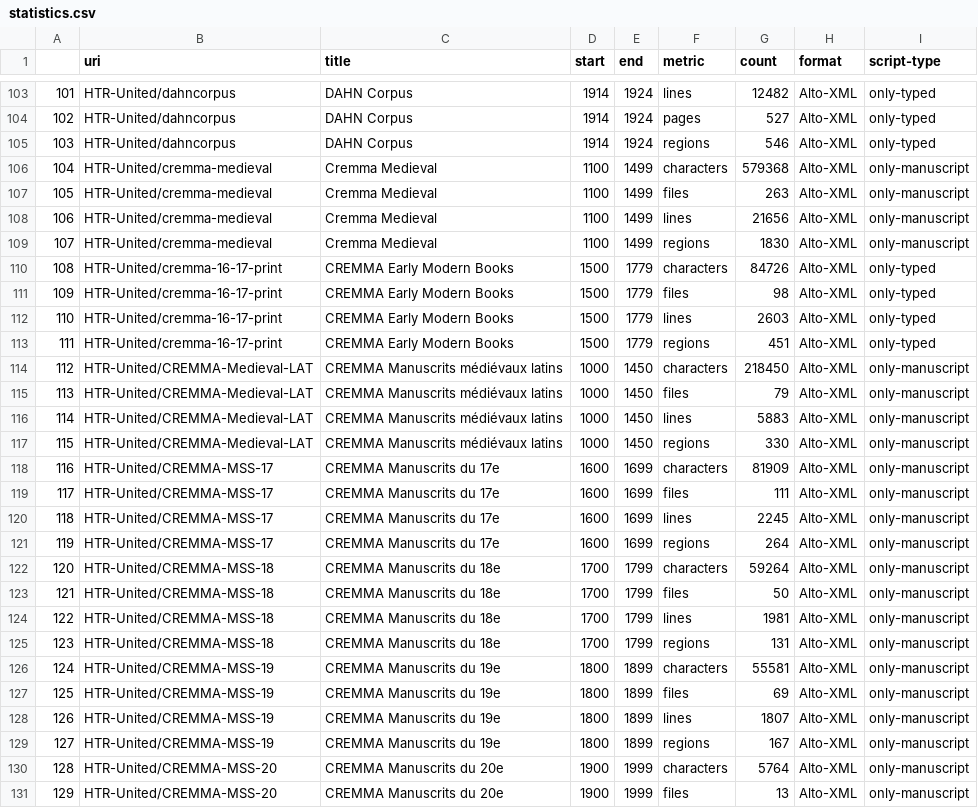
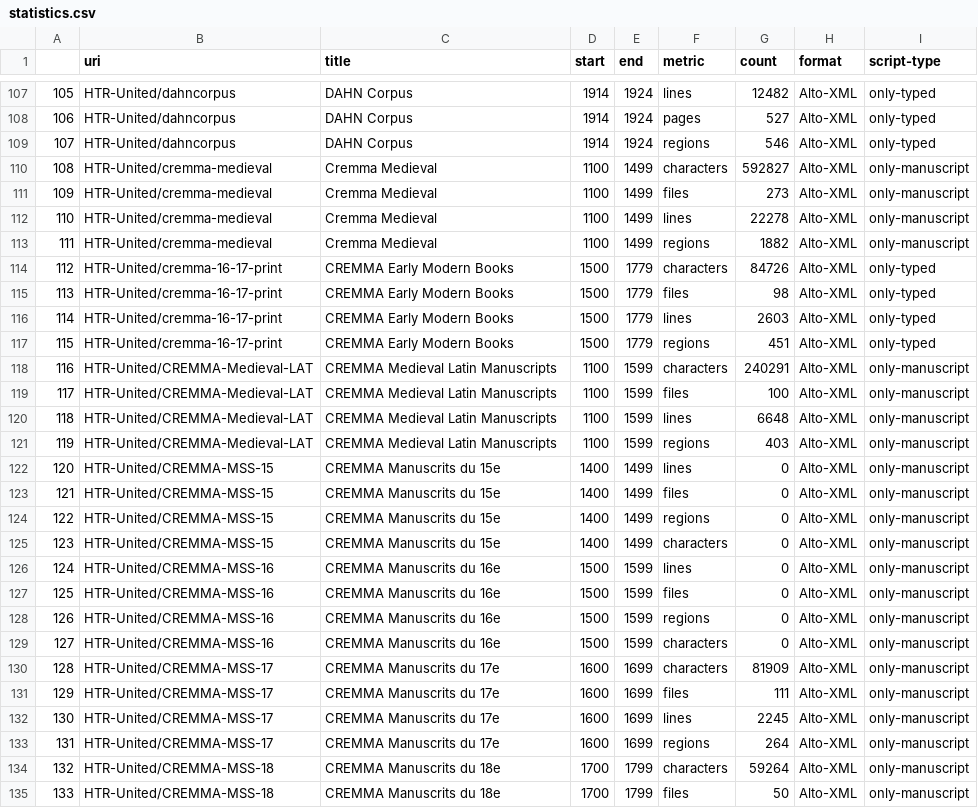
Before and after one commit to HTR-United/htr-united, a CSV file: statistics.csv, drawn as a sheet; only a part is shown, gaps mark what is left out; the shorter side is filled out with more unchanged rows; addresses are those after the commit; the diff covers the shown part only; the diff names each change by its address in the sheet, - before the commit and + after, or states it on an @@ line.

```diff
--- a/statistics.csv
+++ b/statistics.csv
@@ column A renumbered from row 79 down @@
-G110 (count): 579368
+G110 (count): 592827
-G111 (count): 263
+G111 (count): 273
-G112 (count): 21656
+G112 (count): 22278
-G113 (count): 1830
+G113 (count): 1882
-C118:C121 (title): CREMMA Manuscrits médiévaux latins
+C118:C121 (title): CREMMA Medieval Latin Manuscripts
-D118:D121 (start): 1000
+D118:D121 (start): 1100
-E118:E121 (end): 1450
+E118:E121 (end): 1599
-G118 (count): 218450
+G118 (count): 240291
-G119 (count): 79
+G119 (count): 100
-G120 (count): 5883
+G120 (count): 6648
-G121 (count): 330
+G121 (count): 403
+row 122: 120 | HTR-United/CREMMA-MSS-15 | CREMMA Manuscrits du 15e | 1400 | 1499 | lines | 0 | Alto-XML | only-manuscript
+row 123: 121 | HTR-United/CREMMA-MSS-15 | CREMMA Manuscrits du 15e | 1400 | 1499 | files | 0 | Alto-XML | only-manuscript
+row 124: 122 | HTR-United/CREMMA-MSS-15 | CREMMA Manuscrits du 15e | 1400 | 1499 | regions | 0 | Alto-XML | only-manuscript
+row 125: 123 | HTR-United/CREMMA-MSS-15 | CREMMA Manuscrits du 15e | 1400 | 1499 | characters | 0 | Alto-XML | only-manuscript
+row 126: 124 | HTR-United/CREMMA-MSS-16 | CREMMA Manuscrits du 16e | 1500 | 1599 | lines | 0 | Alto-XML | only-manuscript
+row 127: 125 | HTR-United/CREMMA-MSS-16 | CREMMA Manuscrits du 16e | 1500 | 1599 | files | 0 | Alto-XML | only-manuscript
+row 128: 126 | HTR-United/CREMMA-MSS-16 | CREMMA Manuscrits du 16e | 1500 | 1599 | regions | 0 | Alto-XML | only-manuscript
+row 129: 127 | HTR-United/CREMMA-MSS-16 | CREMMA Manuscrits du 16e | 1500 | 1599 | characters | 0 | Alto-XML | only-manuscript
```
Also changed, not shown: 4 added rows and 12 edited cells elsewhere in this file, 3 other files.
